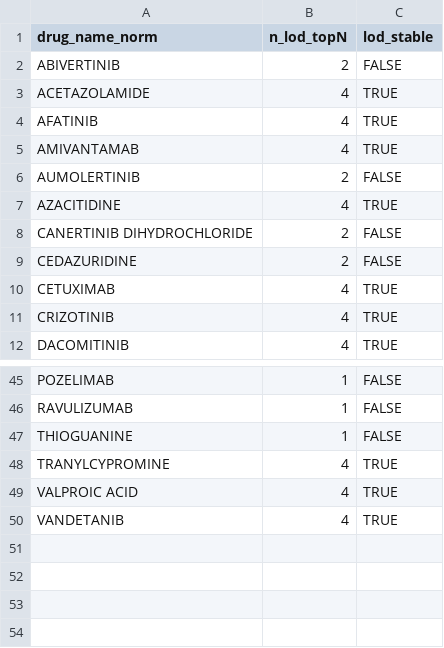
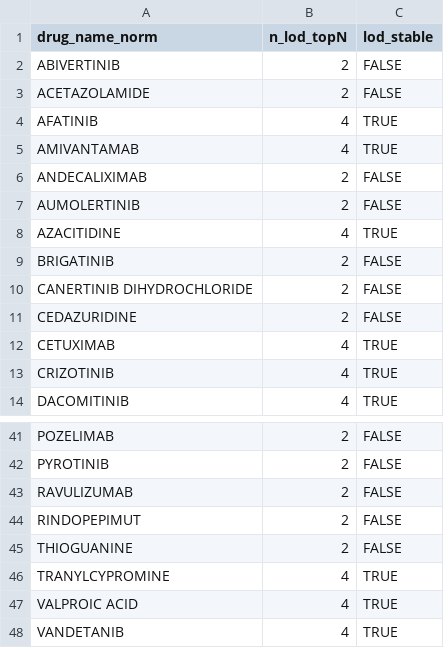
Before and after one commit to Nathjnoa/HNSCC_reporpousing, a TSV file: results/tables/15_lod_stability.tsv, drawn as a sheet; only a part is shown, gaps mark what is left out; addresses are those after the commit; the diff covers the shown part only; the diff names each change by its address in the sheet, - before the commit and + after, or states it on an @@ line.

```diff
--- a/results/tables/15_lod_stability.tsv
+++ b/results/tables/15_lod_stability.tsv
-B3 (n_lod_topN): 4
+B3 (n_lod_topN): 2
-C3 (lod_stable): TRUE
+C3 (lod_stable): FALSE
+row 6: ANDECALIXIMAB | 2 | FALSE
+row 9: BRIGATINIB | 2 | FALSE
-B41 (n_lod_topN): 1
+B41 (n_lod_topN): 2
+row 42: PYROTINIB | 2 | FALSE
-B43 (n_lod_topN): 1
+B43 (n_lod_topN): 2
+row 44: RINDOPEPIMUT | 2 | FALSE
-B45 (n_lod_topN): 1
+B45 (n_lod_topN): 2
```
Also changed, not shown: 2 added rows, 8 removed rows and 14 edited cells elsewhere in this file, results/tables/10_all_candidates_scored.tsv, results/tables/10_top20_candidates.tsv, 4 other files.
